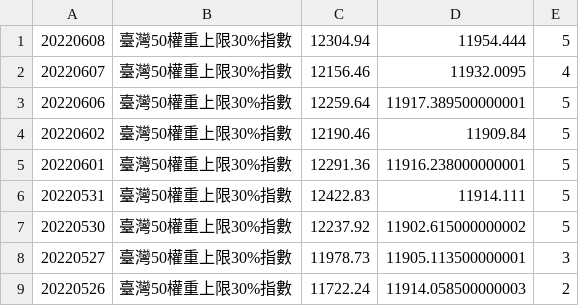
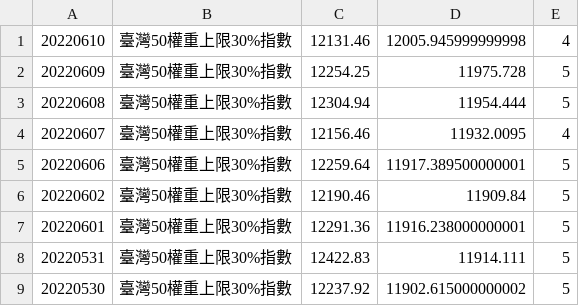
Before and after one commit to Vincenthuang282/StockAndTelegram, a CSV file: result_file/臺灣50權重上限30%指數.csv, drawn as a sheet; only a part is shown; the shorter side is filled out with more unchanged rows.

Commit message:
data refresh 6/13

```diff
--- a/result_file/臺灣50權重上限30%指數.csv
+++ b/result_file/臺灣50權重上限30%指數.csv
@@ -1 +1,3 @@
+20220610,臺灣50權重上限30%指數,12131.46,12005.945999999998,4
+20220609,臺灣50權重上限30%指數,12254.25,11975.728,5
 20220608,臺灣50權重上限30%指數,12304.94,11954.444,5
```
Also changed, not shown: result_file/化學生技醫療類指數.csv, result_file/未含金融電子指數.csv, 54 other files.
